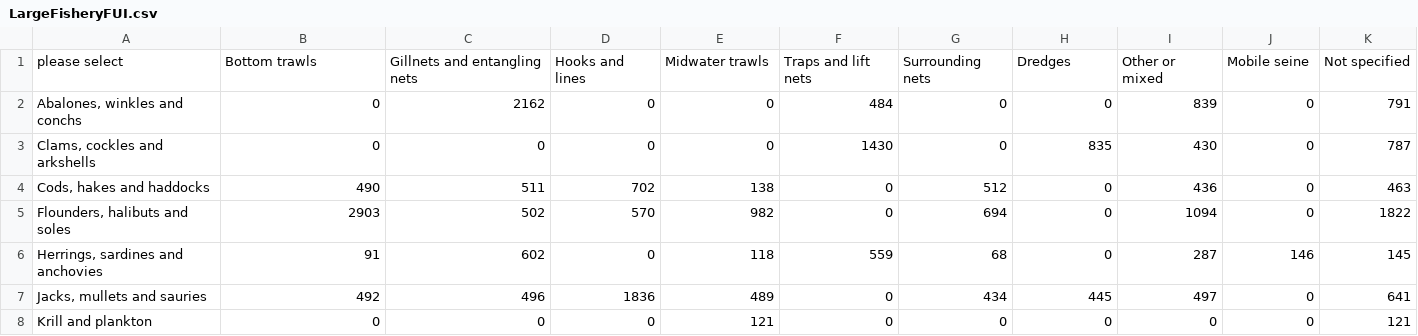
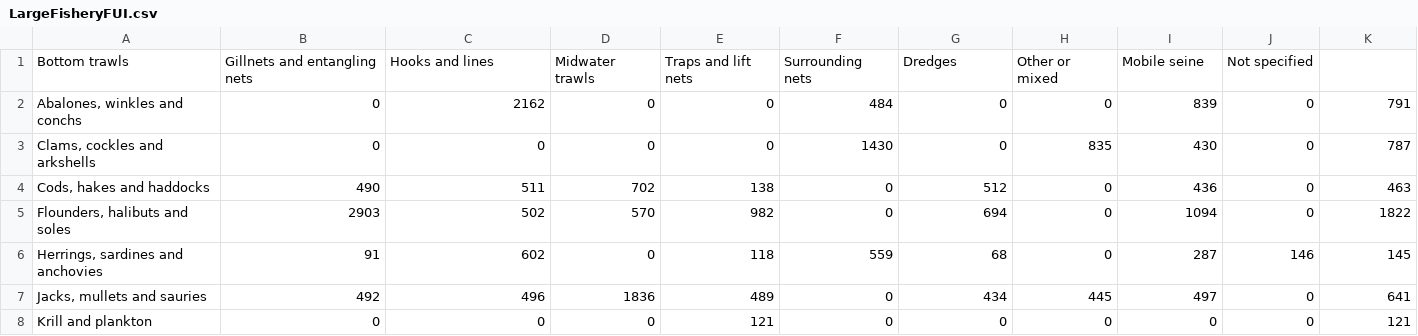
Before and after one commit to un-fao/exact-django-webapp, a CSV file: djangoexact/scripts/ipcc_data/LargeFisheryFUI.csv, drawn as a sheet; only a part is shown; removed rows and columns are numbered as before the commit, all else as after; the diff names each change by its address in the sheet, - before the commit and + after, or states it on an @@ line.

Commit message:
Fix Small and Large Fishery calculations

```diff
--- a/djangoexact/scripts/ipcc_data/LargeFisheryFUI.csv
+++ b/djangoexact/scripts/ipcc_data/LargeFisheryFUI.csv
-row 1: please select | Bottom trawls | Gillnets and entangling nets | Hooks and lines | Midwater trawls | Traps and lift nets | Surrounding nets | Dredges | Other or mixed | Mobile seine | Not specified
+row 1: Bottom trawls | Gillnets and entangling nets | Hooks and lines | Midwater trawls | Traps and lift nets | Surrounding nets | Dredges | Other or mixed | Mobile seine | Not specified
```
Also changed, not shown: djangoexact/scripts/ipcc_data/SmallFisheryDatabaseFish.csv, 6 other files.
